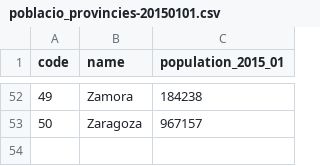
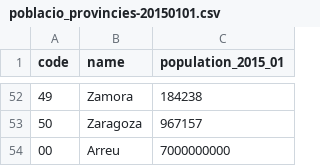
Before and after one commit to Som-Energia/somenergia-dataexports, a CSV file: poblacio_provincies-20150101.csv, drawn as a sheet; only a part is shown, gaps mark what is left out.

```diff
--- a/poblacio_provincies-20150101.csv
+++ b/poblacio_provincies-20150101.csv
@@ -53 +53,2 @@ code	name	population_2015_01
 50	Zaragoza	967157
+00	Arreu	7000000000
```
Also changed, not shown: 2 other files.
